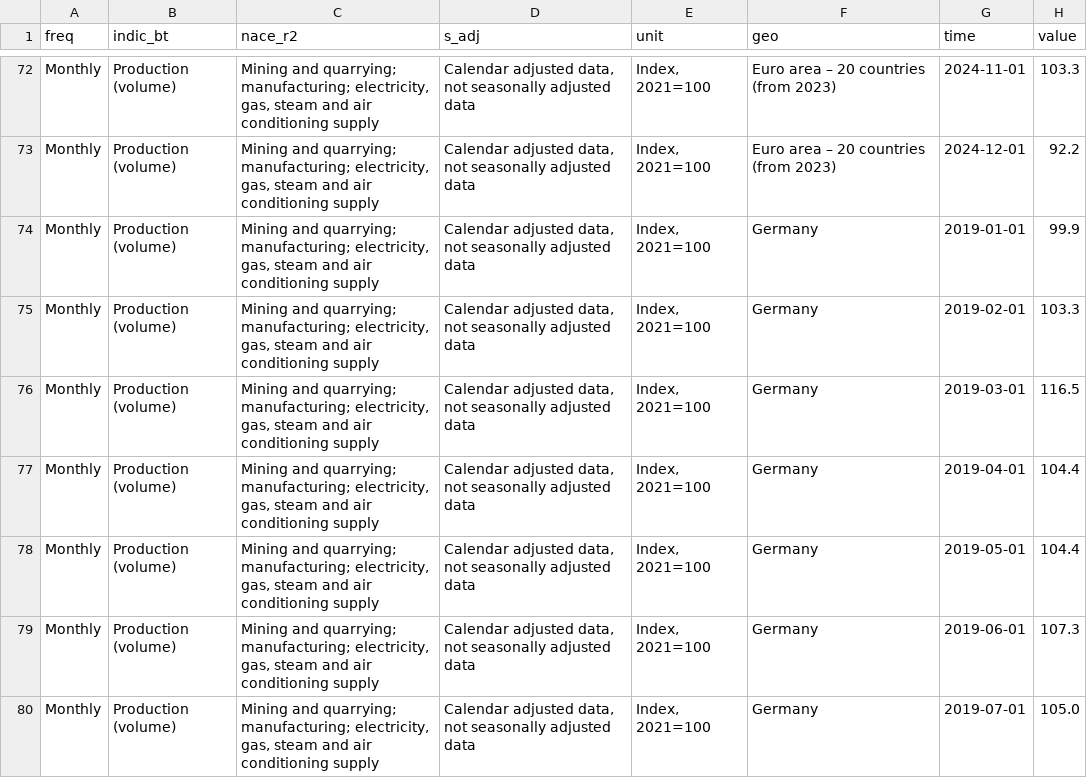
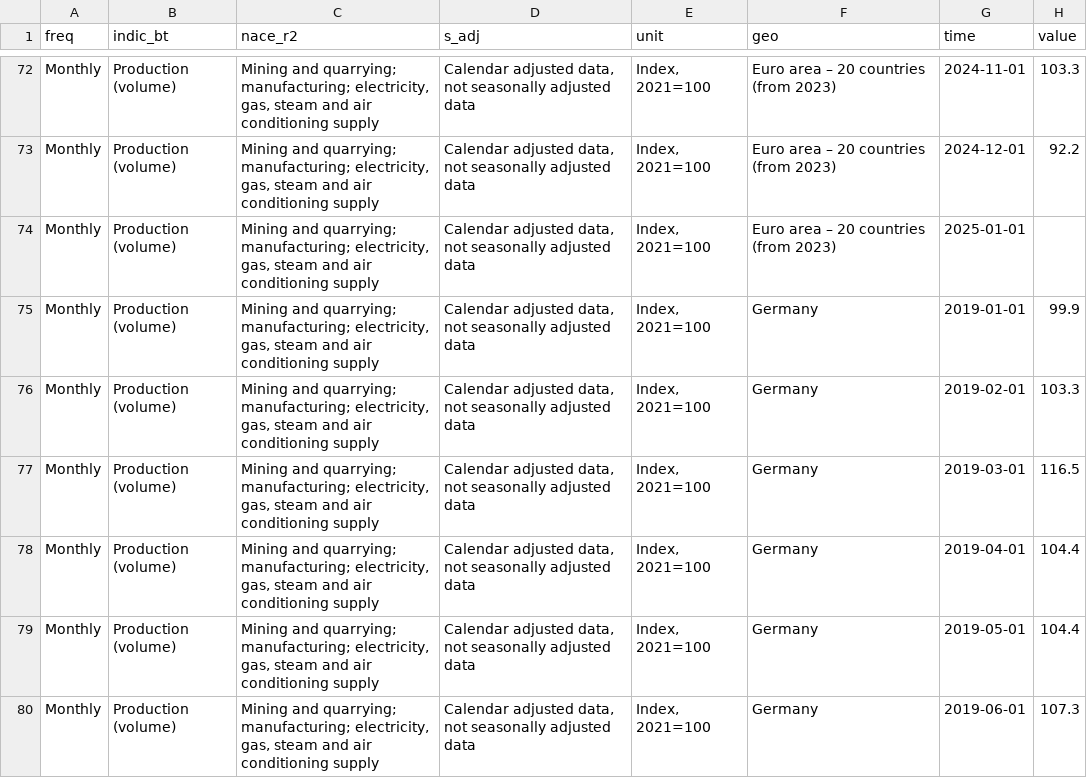
Before and after one commit to MagnumJulio/zonadoeuro-centraldedados, a CSV file: datasets/atividade_economica/producao_industrial_historico.csv, drawn as a sheet; only a part is shown, gaps mark what is left out; the shorter side is filled out with more unchanged rows; the diff covers the shown part only.

```diff
--- a/datasets/atividade_economica/producao_industrial_historico.csv
+++ b/datasets/atividade_economica/producao_industrial_historico.csv
@@ -73,2 +73,3 @@ Monthly,Production (volume),"Mining and quarrying; manufacturing; electricity, g
 Monthly,Production (volume),"Mining and quarrying; manufacturing; electricity, gas, steam and air conditioning supply","Calendar adjusted data, not seasonally adjusted data","Index, 2021=100",Euro area – 20 countries (from 2023),2024-12-01,92.2
+Monthly,Production (volume),"Mining and quarrying; manufacturing; electricity, gas, steam and air conditioning supply","Calendar adjusted data, not seasonally adjusted data","Index, 2021=100",Euro area – 20 countries (from 2023),2025-01-01,
 Monthly,Production (volume),"Mining and quarrying; manufacturing; electricity, gas, steam and air conditioning supply","Calendar adjusted data, not seasonally adjusted data","Index, 2021=100",Germany,2019-01-01,99.9
```
Also changed, not shown: 23 added rows elsewhere in this file, 6 other files.
